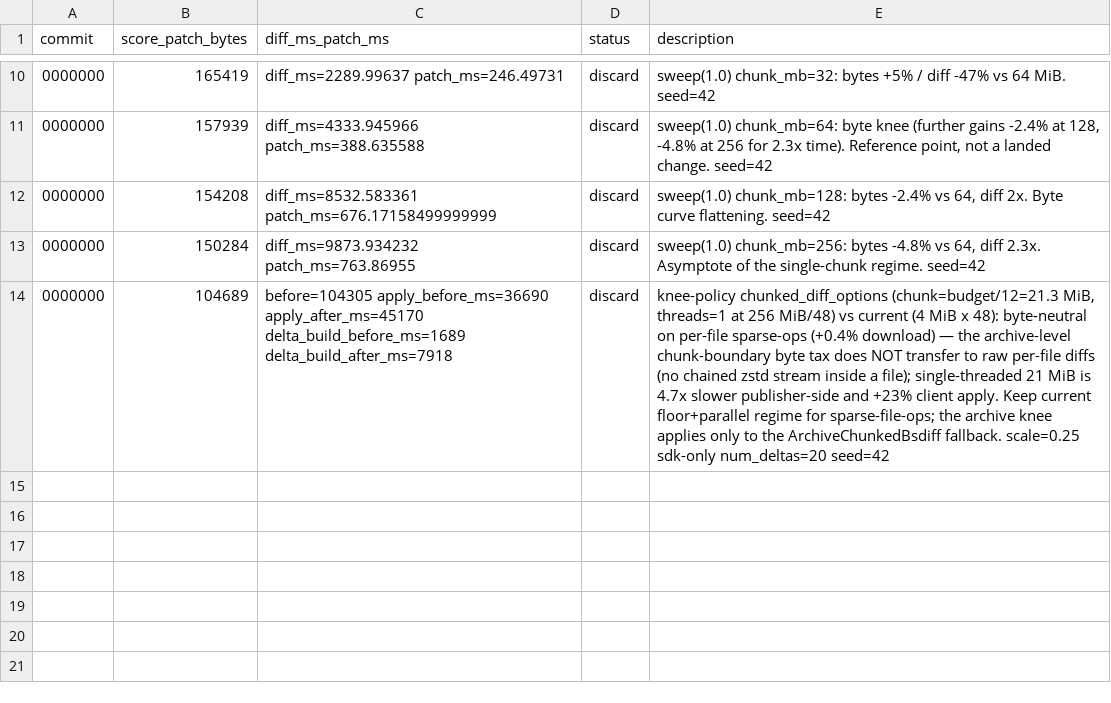
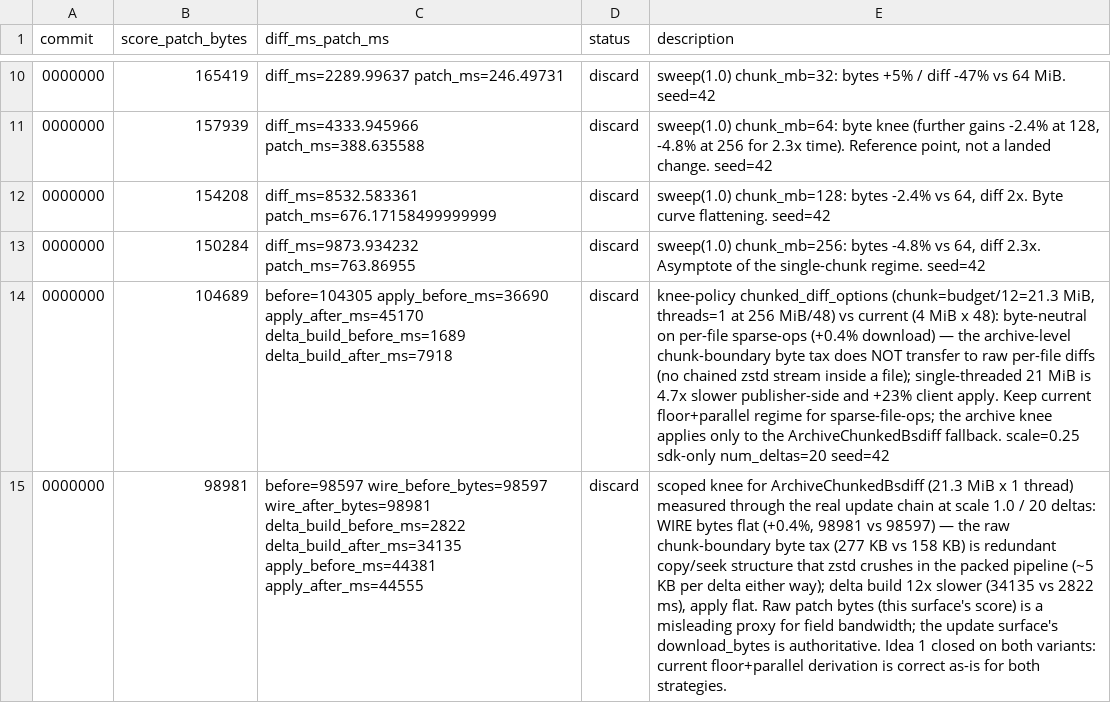
Before and after one commit to fintermobilityas/surge, a TSV file: auto/delta/results.tsv, drawn as a sheet; only a part is shown, gaps mark what is left out; the diff names each change by its address in the sheet, - before the commit and + after, or states it on an @@ line.

```diff
--- a/auto/delta/results.tsv
+++ b/auto/delta/results.tsv
+row 15: 0000000 | 98981 | before=98597 wire_before_bytes=98597 wire_after_bytes=98981 delta_build_before_ms=2822 delta_build_after_ms=34135 apply_before_ms=44381 apply_after_ms=44555 | discard | scoped knee for ArchiveChunkedBsdiff (21.3 MiB x 1 thread) measured through the real update chain at scale 1.0 / 20 deltas: WIRE bytes flat (+0.4%, 98981 vs 98597) — the raw chunk-boundary byte tax (277 KB vs 158 KB) is redundant copy/seek structure that zstd crushes in the packed pipeline (~5 KB per delta either way); delta build 12x slower (34135 vs 2822 ms), apply flat. Raw patch bytes (this surface's score) is a misleading proxy for field bandwidth; the update surface's download_bytes is authoritative. Idea 1 closed on both variants: current floor+parallel derivation is correct as-is for both strategies.
```
Also changed, not shown: auto/update/results.tsv, 7 other files.
